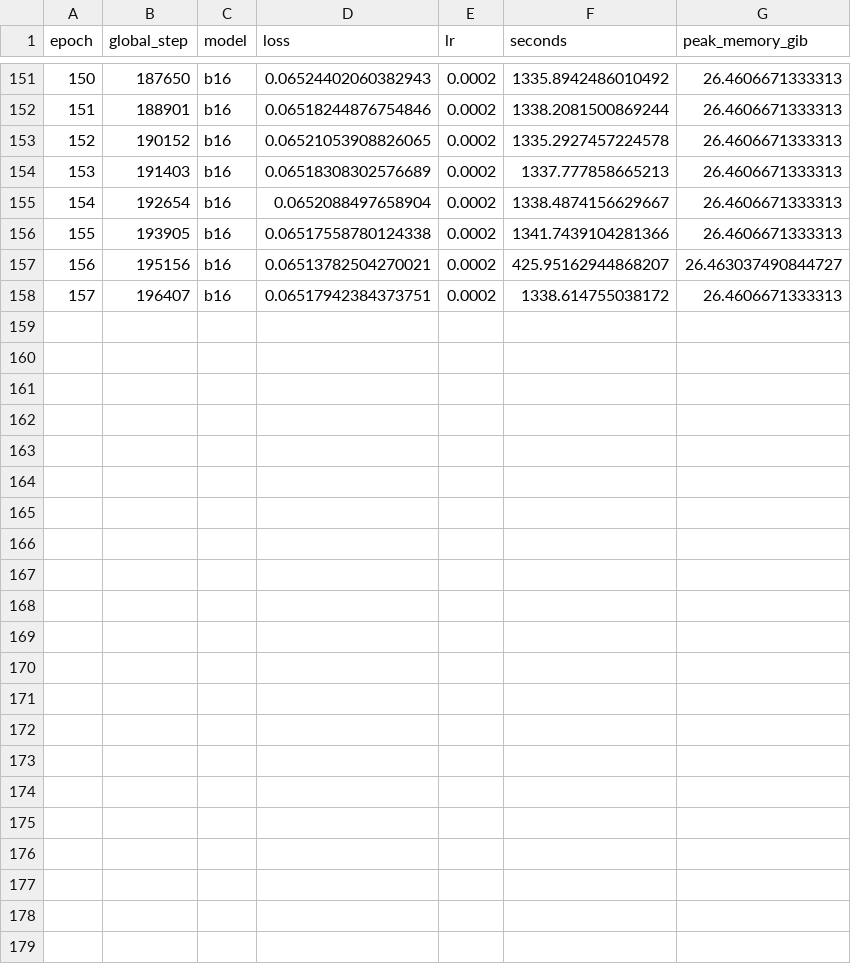
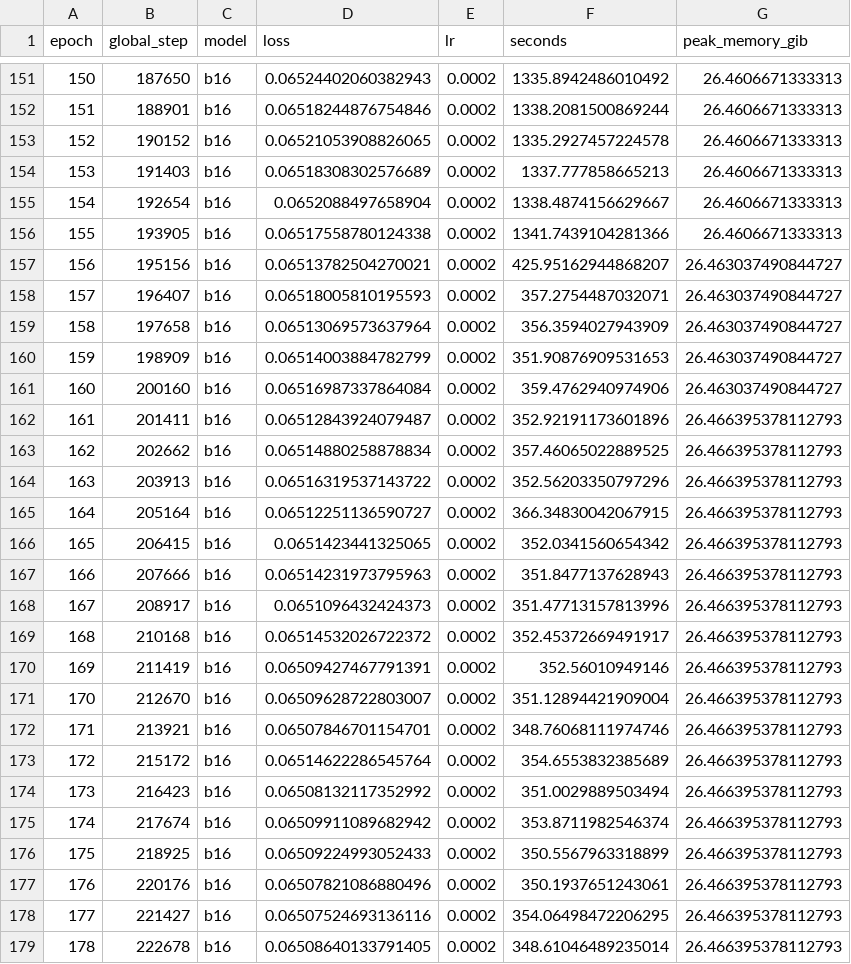
Before and after one commit to Yulongggggg/Reproduce_JIT, a CSV file: reports/training.csv, drawn as a sheet; only a part is shown, gaps mark what is left out.

```diff
--- a/reports/training.csv
+++ b/reports/training.csv
@@ -157,2 +157,23 @@ epoch,global_step,model,loss,lr,seconds,peak_memory_gib
 156,195156,b16,0.06513782504270021,0.0002,425.95162944868207,26.463037490844727
-157,196407,b16,0.06517942384373751,0.0002,1338.614755038172,26.4606671333313
+157,196407,b16,0.06518005810195593,0.0002,357.2754487032071,26.463037490844727
+158,197658,b16,0.06513069573637964,0.0002,356.3594027943909,26.463037490844727
+159,198909,b16,0.06514003884782799,0.0002,351.90876909531653,26.463037490844727
+160,200160,b16,0.06516987337864084,0.0002,359.4762940974906,26.463037490844727
+161,201411,b16,0.06512843924079487,0.0002,352.92191173601896,26.466395378112793
+162,202662,b16,0.06514880258878834,0.0002,357.46065022889525,26.466395378112793
+163,203913,b16,0.06516319537143722,0.0002,352.56203350797296,26.466395378112793
+164,205164,b16,0.06512251136590727,0.0002,366.34830042067915,26.466395378112793
+165,206415,b16,0.0651423441325065,0.0002,352.0341560654342,26.466395378112793
+166,207666,b16,0.06514231973795963,0.0002,351.8477137628943,26.466395378112793
+167,208917,b16,0.0651096432424373,0.0002,351.47713157813996,26.466395378112793
+168,210168,b16,0.06514532026722372,0.0002,352.45372669491917,26.466395378112793
+169,211419,b16,0.06509427467791391,0.0002,352.56010949146,26.466395378112793
+170,212670,b16,0.06509628722803007,0.0002,351.12894421909004,26.466395378112793
+171,213921,b16,0.06507846701154701,0.0002,348.76068111974746,26.466395378112793
+172,215172,b16,0.06514622286545764,0.0002,354.6553832385689,26.466395378112793
+173,216423,b16,0.06508132117352992,0.0002,351.0029889503494,26.466395378112793
+174,217674,b16,0.06509911089682942,0.0002,353.8711982546374,26.466395378112793
+175,218925,b16,0.06509224993052433,0.0002,350.5567963318899,26.466395378112793
+176,220176,b16,0.06507821086880496,0.0002,350.1937651243061,26.466395378112793
+177,221427,b16,0.06507524693136116,0.0002,354.06498472206295,26.466395378112793
+178,222678,b16,0.06508640133791405,0.0002,348.61046489235014,26.466395378112793
```
Also changed, not shown: 5 other files.
